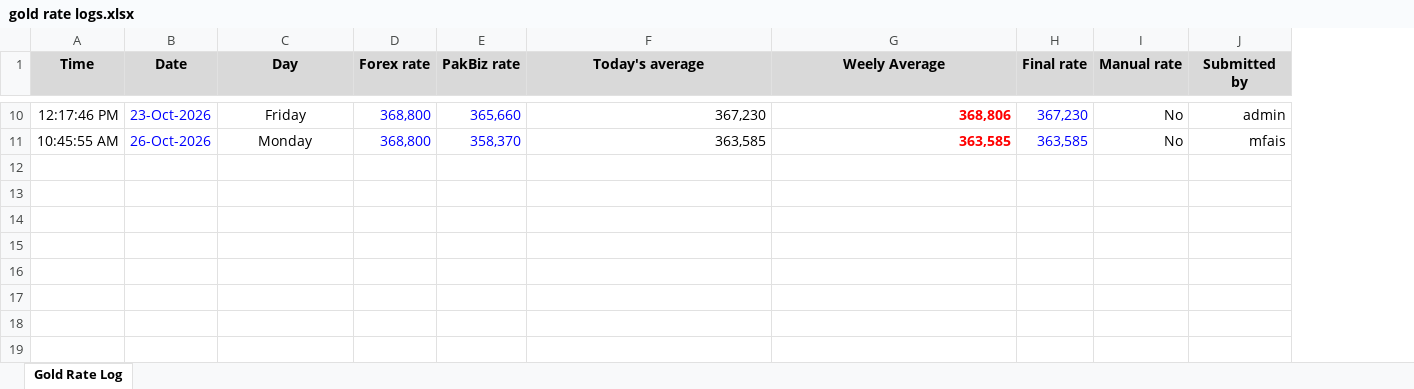
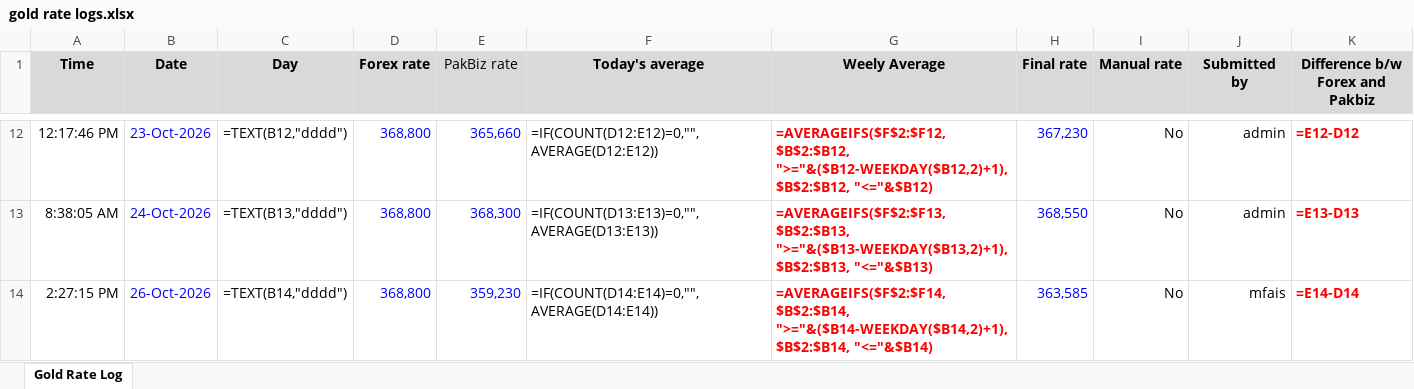
Before and after one commit to Faisal468/RPA-gold, an Excel workbook: gold rate logs.xlsx, sheet Gold Rate Log, drawn as a sheet; only a part is shown, gaps mark what is left out; values as stored, in another font and other column widths than the file's, no borders; formulas without a stored value are shown as written; addresses are those after the commit; the diff covers the shown part only; the diff names each change by its address in the sheet, - before the commit and + after, or states it on an @@ line.

```diff
--- a/gold rate logs.xlsx (sheet Gold Rate Log)
+++ b/gold rate logs.xlsx (sheet Gold Rate Log)
+column K (Difference b/w Forex and Pakbiz), row 12: =E12-D12; row 14: =E14-D14
-E1 bold: on
+E1 bold: off
-C12 (Day): Friday
+C12 (Day): =TEXT(B12,"dddd")
-F12 (Today's average): 367,230
+F12 (Today's average): =IF(COUNT(D12:E12)=0,"",AVERAGE(D12:E12))
-G12 (Weely Average): 368,806
+G12 (Weely Average): =AVERAGEIFS($F$2:$F12, $B$2:$B12, ">="&($B12-WEEKDAY($B12,2)+1), $B$2:$B12, "<="&$B12)
+row 13: 8:38:05 AM | 24-Oct-2026 | =TEXT(B13,"dddd") | 368,800 | 368,300 | =IF(COUNT(D13:E13)=0,"",AVERAGE(D13:E13)) | =AVERAGEIFS($F$2:$F13, $B$2:$B13, ">="&($B13-WEEKDAY($B13,2)+1), $B$2:$B13, "<="&$B13) | 368,550 | No | admin | =E13-D13
-A14 (Time): 10:45:55 AM
+A14 (Time): 2:27:15 PM
-C14 (Day): Monday
+C14 (Day): =TEXT(B14,"dddd")
-E14 (PakBiz rate): 358,370
+E14 (PakBiz rate): 359,230
-F14 (Today's average): 363,585
+F14 (Today's average): =IF(COUNT(D14:E14)=0,"",AVERAGE(D14:E14))
-G14 (Weely Average): 363,585
+G14 (Weely Average): =AVERAGEIFS($F$2:$F14, $B$2:$B14, ">="&($B14-WEEKDAY($B14,2)+1), $B$2:$B14, "<="&$B14)
```
Also changed, not shown: 2 added rows and 27 edited cells elsewhere in this sheet, 2 other files.
